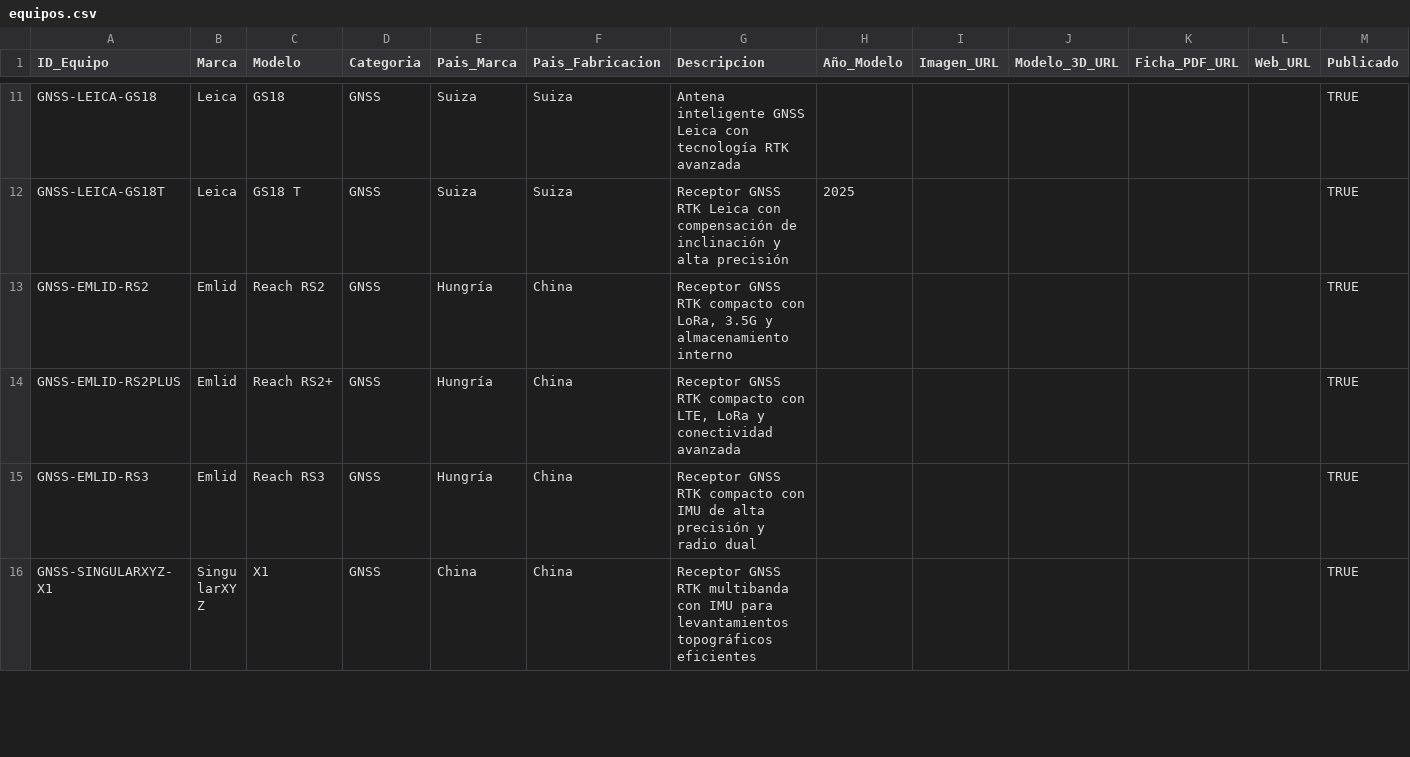
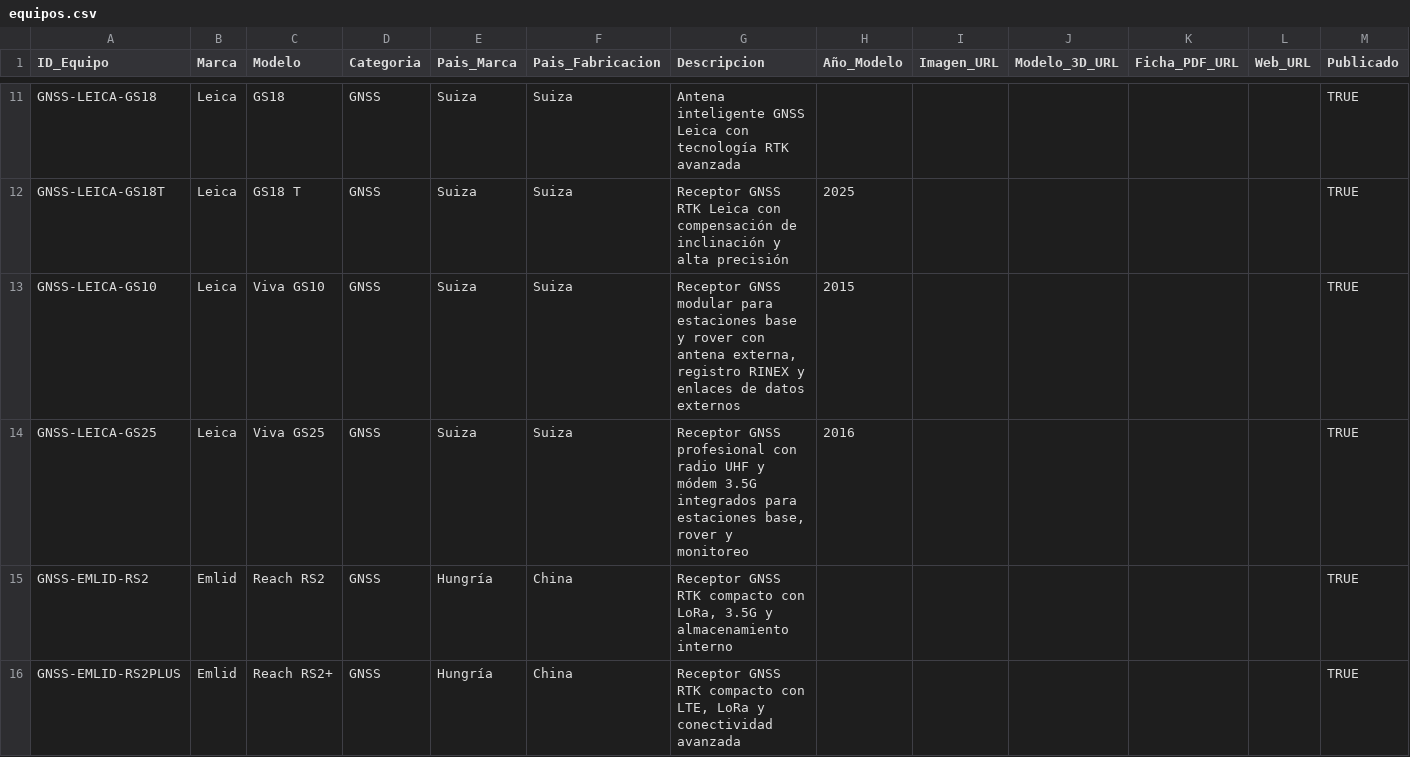
Before and after one commit to salaverryyy/lici_recomendador, a CSV file: tablas/equipos.csv, drawn as a sheet; only a part is shown, gaps mark what is left out; the shorter side is filled out with more unchanged rows; the diff names each change by its address in the sheet, - before the commit and + after, or states it on an @@ line.

Commit message:
Agrega Leica Viva GS10 y GS25

```diff
--- a/tablas/equipos.csv
+++ b/tablas/equipos.csv
+row 13: GNSS-LEICA-GS10 | Leica | Viva GS10 | GNSS | Suiza | Suiza | Receptor GNSS modular para estaciones base y rover con antena externa, registro RINEX y enlaces de datos externos | 2015 |  |  |  |  | TRUE
+row 14: GNSS-LEICA-GS25 | Leica | Viva GS25 | GNSS | Suiza | Suiza | Receptor GNSS profesional con radio UHF y módem 3.5G integrados para estaciones base, rover y monitoreo | 2016 |  |  |  |  | TRUE
```
Also changed, not shown: tablas/base_evaluacion_sql.csv, tablas/equipo_radio_frecuencia.csv, 9 other files.
